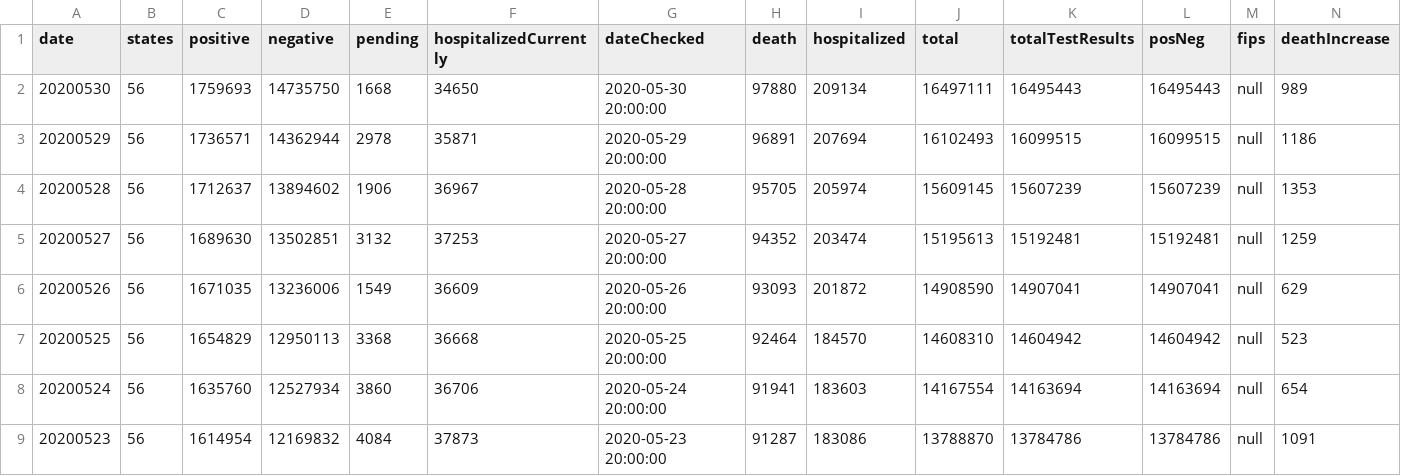
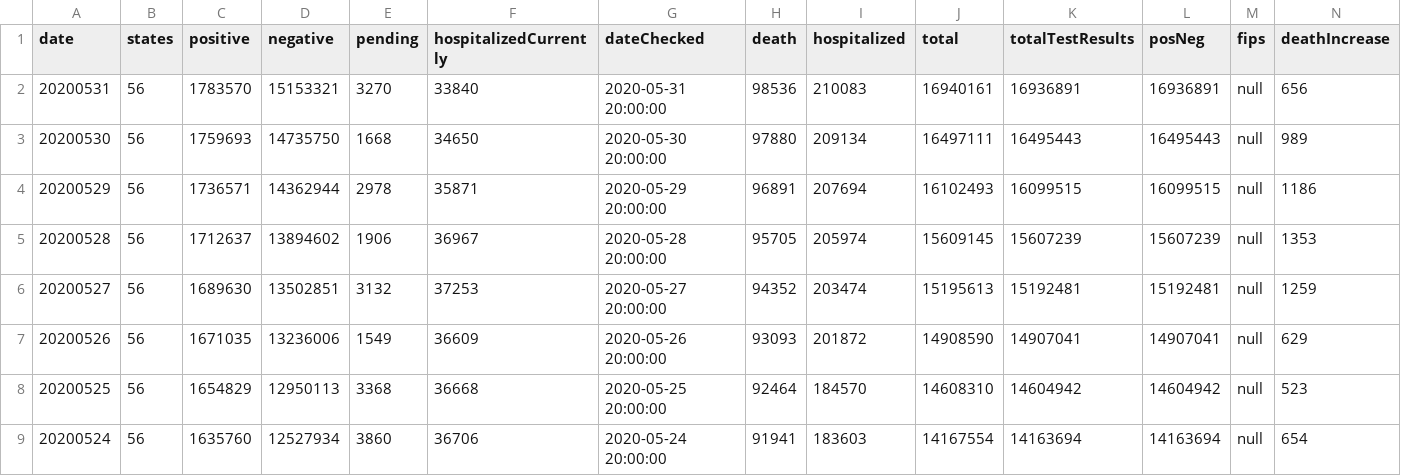
Before and after one commit to danap/ajqvue-covid19-tracking-db, a CSV file: data/us-daily/us-daily-01.csv, drawn as a sheet; only a part is shown; the shorter side is filled out with more unchanged rows; rows hold the shown columns only; the diff names each change by its address in the sheet, - before the commit and + after, or states it on an @@ line.

```diff
--- a/data/us-daily/us-daily-01.csv
+++ b/data/us-daily/us-daily-01.csv
+row 2: 20200531 | 56 | 1783570 | 15153321 | 3270 | 33840 | 2020-05-31 20:00:00 | 98536 | 210083 | 16940161 | 16936891 | 16936891 | null | 656
```
Also changed, not shown: data/states-daily/states-daily-01.csv, data/us-daily/us-daily.csv, 2 other files.
